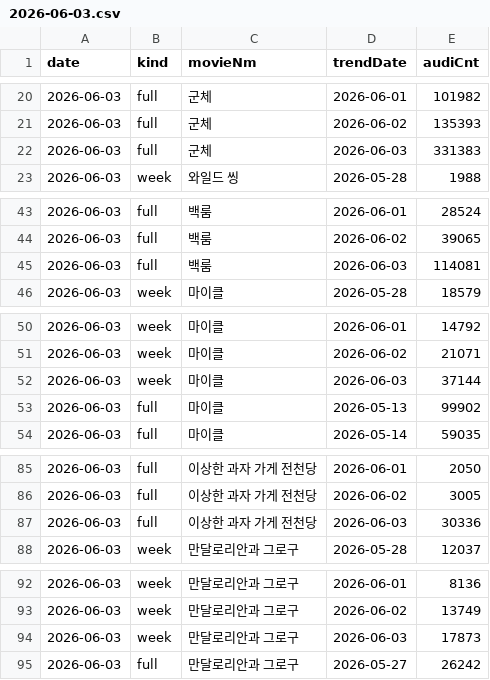
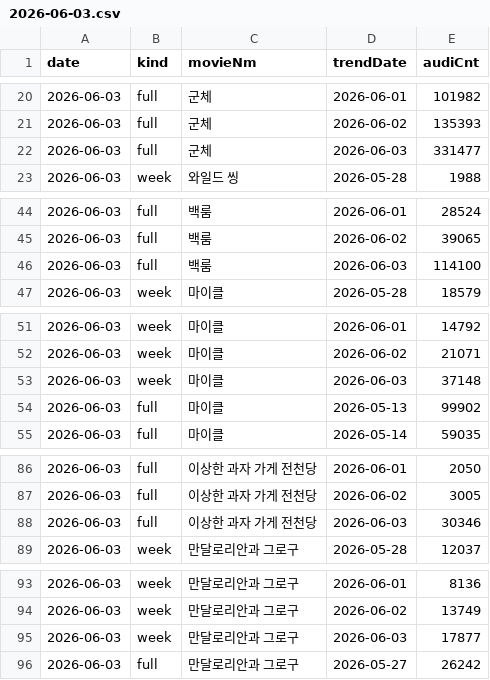
Before and after one commit to ghgfhfg2/screen-score, a CSV file: data/boxoffice_trends/2026-06-03.csv, drawn as a sheet; only a part is shown, gaps mark what is left out; the diff covers the shown part only.

```diff
--- a/data/boxoffice_trends/2026-06-03.csv
+++ b/data/boxoffice_trends/2026-06-03.csv
@@ -21,3 +21,3 @@ date,kind,movieNm,trendDate,audiCnt
 2026-06-03,full,군체,2026-06-02,135393
-2026-06-03,full,군체,2026-06-03,331383
+2026-06-03,full,군체,2026-06-03,331477
 2026-06-03,week,와일드 씽,2026-05-28,1988
@@ -44,3 +45,3 @@ date,kind,movieNm,trendDate,audiCnt
 2026-06-03,full,백룸,2026-06-02,39065
-2026-06-03,full,백룸,2026-06-03,114081
+2026-06-03,full,백룸,2026-06-03,114100
 2026-06-03,week,마이클,2026-05-28,18579
@@ -51,3 +52,3 @@ date,kind,movieNm,trendDate,audiCnt
 2026-06-03,week,마이클,2026-06-02,21071
-2026-06-03,week,마이클,2026-06-03,37144
+2026-06-03,week,마이클,2026-06-03,37148
 2026-06-03,full,마이클,2026-05-13,99902
@@ -86,3 +87,3 @@ date,kind,movieNm,trendDate,audiCnt
 2026-06-03,full,이상한 과자 가게 전천당,2026-06-02,3005
-2026-06-03,full,이상한 과자 가게 전천당,2026-06-03,30336
+2026-06-03,full,이상한 과자 가게 전천당,2026-06-03,30346
 2026-06-03,week,만달로리안과 그로구,2026-05-28,12037
@@ -93,3 +94,3 @@ date,kind,movieNm,trendDate,audiCnt
 2026-06-03,week,만달로리안과 그로구,2026-06-02,13749
-2026-06-03,week,만달로리안과 그로구,2026-06-03,17873
+2026-06-03,week,만달로리안과 그로구,2026-06-03,17877
 2026-06-03,full,만달로리안과 그로구,2026-05-27,26242
```
Also changed, not shown: 1 added row and 15 edited cells elsewhere in this file, data/boxoffice/2026-06-03.csv, 1 other file.
